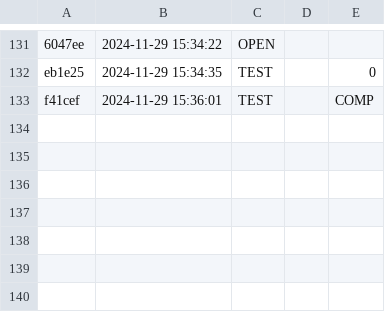
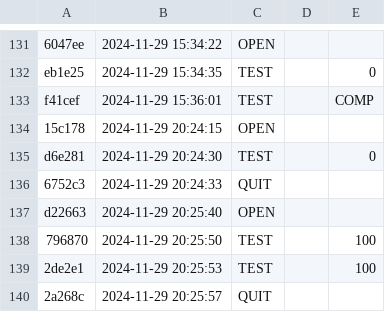
Before and after one commit to gabriellbragaa/Poo_24, a CSV file: poo/.tko/history.csv, drawn as a sheet; only a part is shown, gaps mark what is left out; the diff names each change by its address in the sheet, - before the commit and + after, or states it on an @@ line.

```diff
--- a/poo/.tko/history.csv
+++ b/poo/.tko/history.csv
+row 134: 15c178 | 2024-11-29 20:24:15 | OPEN
+row 135: d6e281 | 2024-11-29 20:24:30 | TEST |  | 0
+row 136: 6752c3 | 2024-11-29 20:24:33 | QUIT
+row 137: d22663 | 2024-11-29 20:25:40 | OPEN
+row 138: 796870 | 2024-11-29 20:25:50 | TEST |  | 100
+row 139: 2de2e1 | 2024-11-29 20:25:53 | TEST |  | 100
+row 140: 2a268c | 2024-11-29 20:25:57 | QUIT
```
Also changed, not shown: poo/remote/grafite/.track/track.csv, 2 other files.
